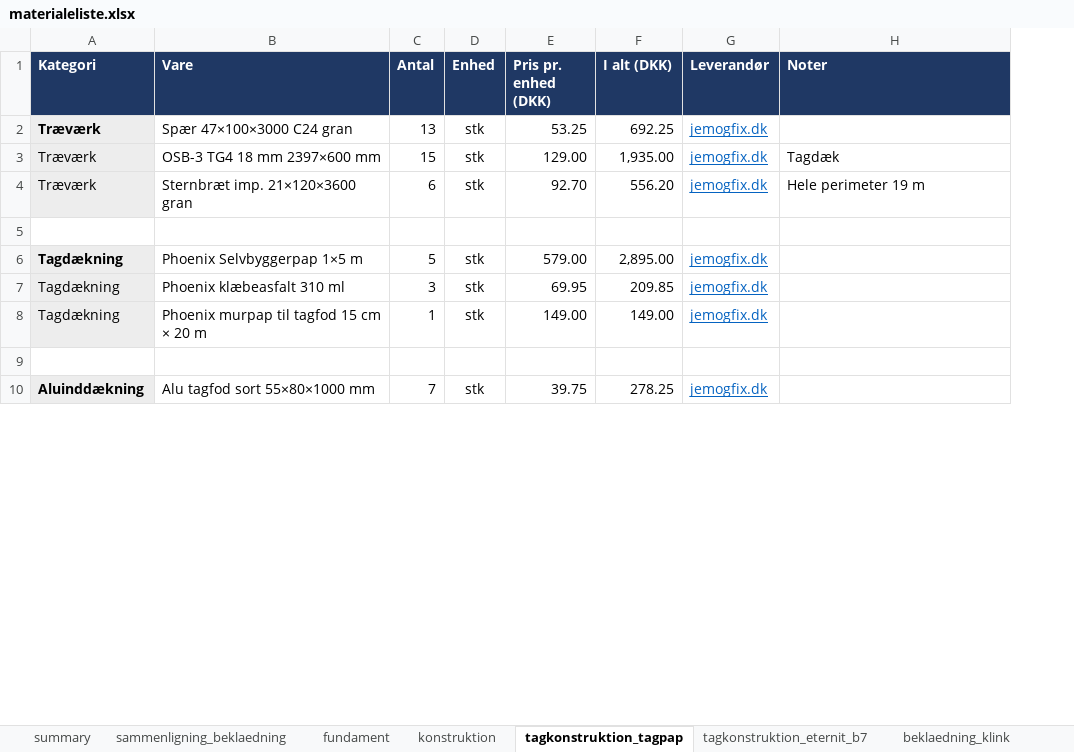
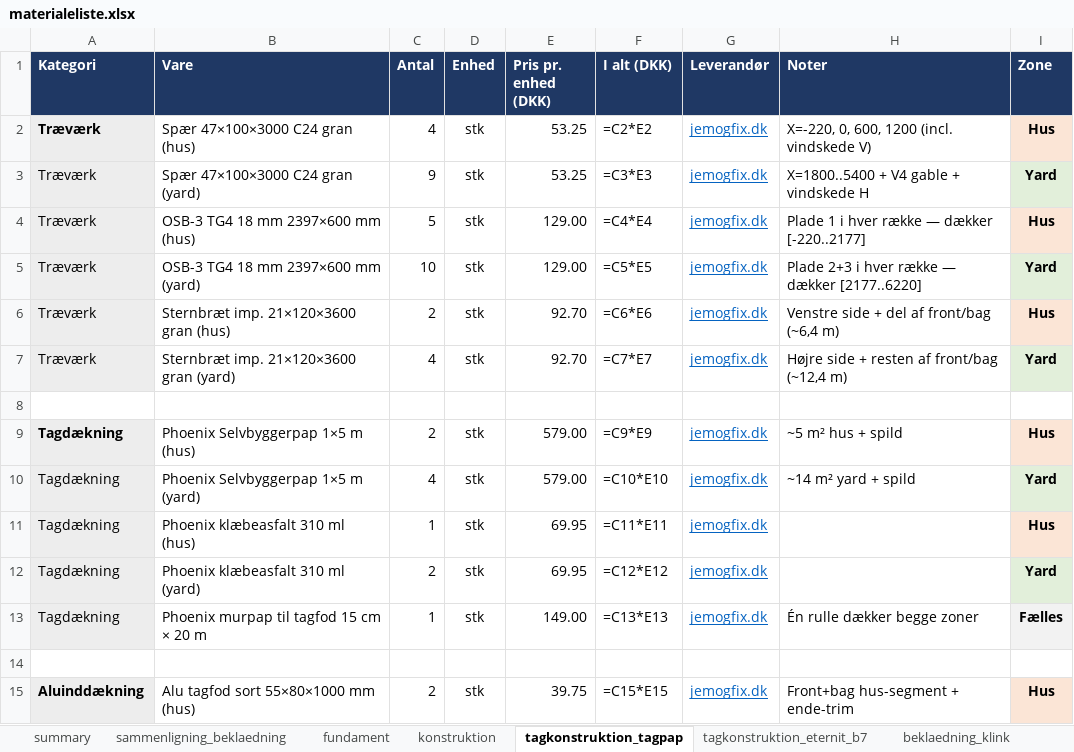
Before and after one commit to KasperBaun/RabbitHouse, an Excel workbook: docs/materialeliste.xlsx, sheet tagkonstruktion_tagpap, drawn as a sheet; only a part is shown; values as stored, in another font and other column widths than the file's, no borders; formulas without a stored value are shown as written; addresses are those after the commit; the diff covers the shown part only; the diff names each change by its address in the sheet, - before the commit and + after, or states it on an @@ line.

Commit message:
Split design into house/yard zones; restructure cladding; drop tagrende
Reorganise the design so each zone is independently renderable, orderable
and buildable, with all per-system files moved into designs/house/ or
designs/yard/. Cover plates stay variant-shared at the root with x-range
parameters and zone-specific dispatchers.

* designs/house/ and designs/yard/ — own foundation, framing, openings,
  roof, roof_plates per zone; each carries its own helpers so deleting one
  zone leaves the other compileable.
* Cladding bundled in designs/house/cladding/ with a clean public dispatcher
  (cladding.scad), generic primitives in cladding_common.scad, and klink /
  board_on_board variants that render the 4 walls explicitly in physical
  order: housewrap → counter-battens → boards → corner posts.
* Foundation split: RenderHouseFoundation owns perimeter [0..hl] + V5 cross;
  RenderYardFoundation handles [hl..ll] + V4 with optional standalone=true
  for own left wall.
* Roof plates parameterised with x_lo/x_hi; RenderHouseRoofPlates /
  RenderYardRoofPlates dispatch per zone (standalone flag adds the missing
  half-overhang + side fascia cap). hl=1500 + OH_SIDE=220 makes 1720 mm =
  10 × B7_PITCH so eternit waves tile seamlessly at the partition line.
* Drop tagrende + nedløb entirely (not getting that now): removed from
  house/yard roof renderers, BOM rows, and tagkonstruktion-skaereliste.md.
* materialeliste.xlsx: added Zone column (Hus / Yard / Fælles) with
  per-zone SUMIF subtotals per sheet; reallocated foundation, OSB, eternit
  plates, sternbræt and alu trim into per-zone rows.
* CLAUDE.md: updated ownership table + layout tree to reflect the
  house/yard split; corrected stale framing description.
* main.scad: organised into // shared, // house, // yard sections; yard
  block currently commented out for standalone-house preview, with
  standalone=true on RenderHouseRoofPlates.

```diff
--- a/docs/materialeliste.xlsx (sheet tagkonstruktion_tagpap)
+++ b/docs/materialeliste.xlsx (sheet tagkonstruktion_tagpap)
+column I (Zone), row 2: Hus; row 4: Hus; row 6: Hus; rows 10-11: Yard | Hus; rows 13-15: Fælles |  | Hus
-B2 (Vare): Spær 47×100×3000 C24 gran
+B2 (Vare): Spær 47×100×3000 C24 gran (hus)
-C2 (Antal): 13
+C2 (Antal): 4
-F2 (I alt (DKK)): 692.25
+F2 (I alt (DKK)): =C2*E2
-H2 (Noter): (empty)
+H2 (Noter): X=-220, 0, 600, 1200 (incl. vindskede V)
+row 3: Træværk | Spær 47×100×3000 C24 gran (yard) | 9 | stk | 53.25 | =C3*E3 | jemogfix.dk | X=1800..5400 + V4 gable + vindskede H | Yard
-B4 (Vare): OSB-3 TG4 18 mm 2397×600 mm
+B4 (Vare): OSB-3 TG4 18 mm 2397×600 mm (hus)
-C4 (Antal): 15
+C4 (Antal): 5
-F4 (I alt (DKK)): 1,935.00
+F4 (I alt (DKK)): =C4*E4
-H4 (Noter): Tagdæk
+H4 (Noter): Plade 1 i hver række — dækker [-220..2177]
+row 5: Træværk | OSB-3 TG4 18 mm 2397×600 mm (yard) | 10 | stk | 129.00 | =C5*E5 | jemogfix.dk | Plade 2+3 i hver række — dækker [2177..6220] | Yard
-B6 (Vare): Sternbræt imp. 21×120×3600 gran
+B6 (Vare): Sternbræt imp. 21×120×3600 gran (hus)
-C6 (Antal): 6
+C6 (Antal): 2
-F6 (I alt (DKK)): 556.20
+F6 (I alt (DKK)): =C6*E6
-H6 (Noter): Hele perimeter 19 m
+H6 (Noter): Venstre side + del af front/bag (~6,4 m)
+row 7: Træværk | Sternbræt imp. 21×120×3600 gran (yard) | 4 | stk | 92.70 | =C7*E7 | jemogfix.dk | Højre side + resten af front/bag (~12,4 m) | Yard
+row 9: Tagdækning | Phoenix Selvbyggerpap 1×5 m (hus) | 2 | stk | 579.00 | =C9*E9 | jemogfix.dk | ~5 m² hus + spild | Hus
-A10 bold: on
+A10 bold: off
-B10 (Vare): Phoenix Selvbyggerpap 1×5 m
+B10 (Vare): Phoenix Selvbyggerpap 1×5 m (yard)
-C10 (Antal): 5
+C10 (Antal): 4
-F10 (I alt (DKK)): 2,895.00
+F10 (I alt (DKK)): =C10*E10
-H10 (Noter): (empty)
+H10 (Noter): ~14 m² yard + spild
-B11 (Vare): Phoenix klæbeasfalt 310 ml
+B11 (Vare): Phoenix klæbeasfalt 310 ml (hus)
-C11 (Antal): 3
+C11 (Antal): 1
-F11 (I alt (DKK)): 209.85
+F11 (I alt (DKK)): =C11*E11
+row 12: Tagdækning | Phoenix klæbeasfalt 310 ml (yard) | 2 | stk | 69.95 | =C12*E12 | jemogfix.dk |  | Yard
-F13 (I alt (DKK)): 149.00
+F13 (I alt (DKK)): =C13*E13
-H13 (Noter): (empty)
+H13 (Noter): Én rulle dækker begge zoner
-B15 (Vare): Alu tagfod sort 55×80×1000 mm
+B15 (Vare): Alu tagfod sort 55×80×1000 mm (hus)
-C15 (Antal): 7
+C15 (Antal): 2
-F15 (I alt (DKK)): 278.25
+F15 (I alt (DKK)): =C15*E15
-H15 (Noter): (empty)
+H15 (Noter): Front+bag hus-segment + ende-trim
```
Also changed, not shown: 9 added rows, 12 removed rows, 1 moved row, 6 edited cells and cell formats elsewhere in this sheet, sheet tagkonstruktion_eternit_b7, sheet fundament, sheet konstruktion, sheet beklaedning_klink, sheet beklaedning_board_on_board, sheet summary, 1 more sheet, 40 other files.
